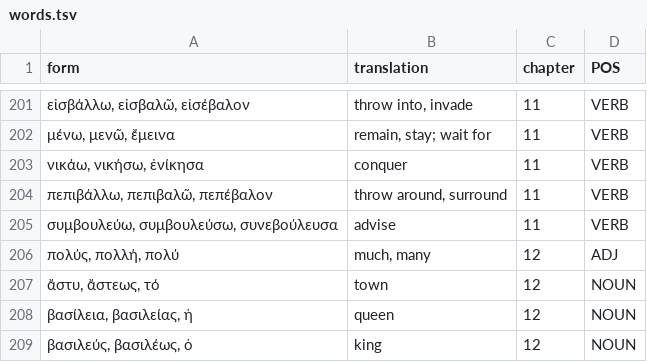
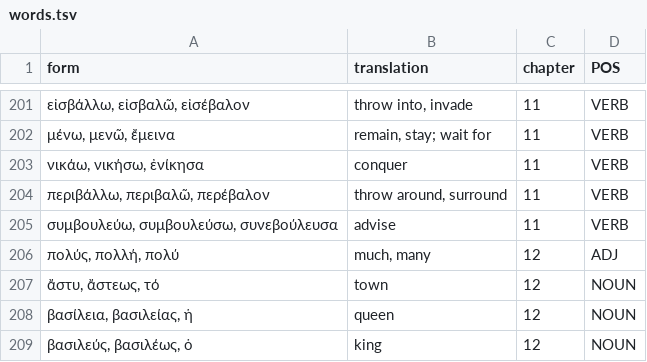
Before and after one commit to willf/shelmerdine-greek, a TSV file: data/words.tsv, drawn as a sheet; only a part is shown, gaps mark what is left out.

```diff
--- a/data/words.tsv
+++ b/data/words.tsv
@@ -203,3 +203,3 @@ form	translation	chapter	POS
 νικάω, νικήσω, ἐνίκησα	conquer	11	VERB
-πεπιβάλλω, πεπιβαλῶ, πεπέβαλον	throw around, surround	11	VERB
+περιβάλλω, περιβαλῶ, περέβαλον	throw around, surround	11	VERB
 συμβουλεύω, συμβουλεύσω, συνεβούλευσα	advise	11	VERB
```
Also changed, not shown: 1 other file.
